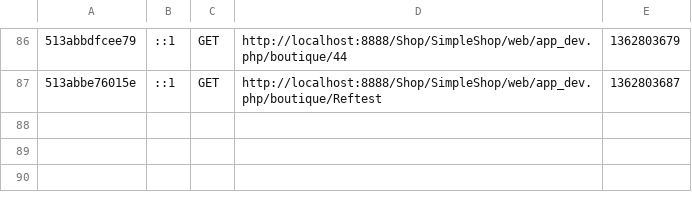
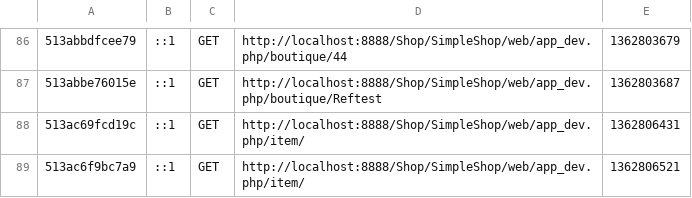
Before and after one commit to yannericdevars/SimpleShop, a CSV file: app/cache/dev/profiler/index.csv, drawn as a sheet; only a part is shown, gaps mark what is left out; the diff names each change by its address in the sheet, - before the commit and + after, or states it on an @@ line.

```diff
--- a/app/cache/dev/profiler/index.csv
+++ b/app/cache/dev/profiler/index.csv
+row 88: 513ac69fcd19c | ::1 | GET | http://localhost:8888/Shop/SimpleShop/web/app_dev.php/item/ | 1362806431
+row 89: 513ac6f9bc7a9 | ::1 | GET | http://localhost:8888/Shop/SimpleShop/web/app_dev.php/item/ | 1362806521
```
Also changed, not shown: 3 other files.
